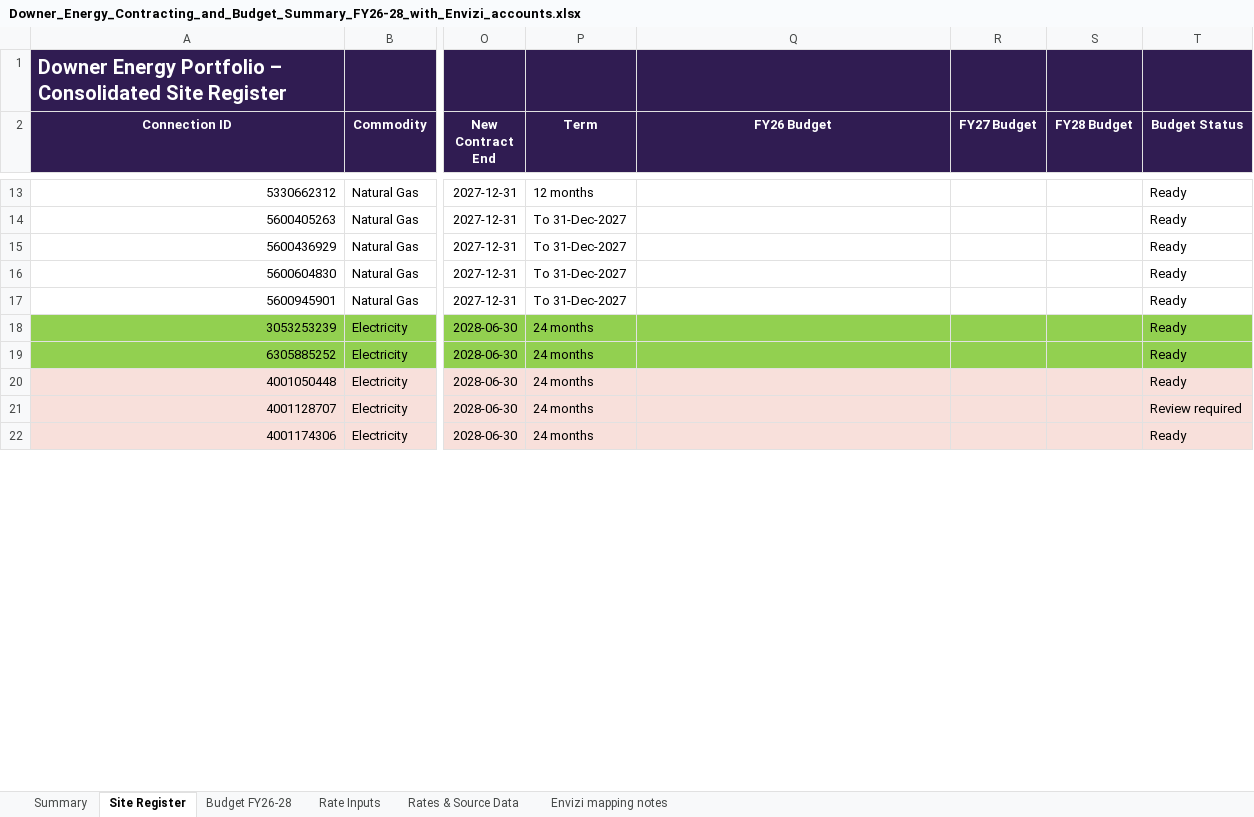
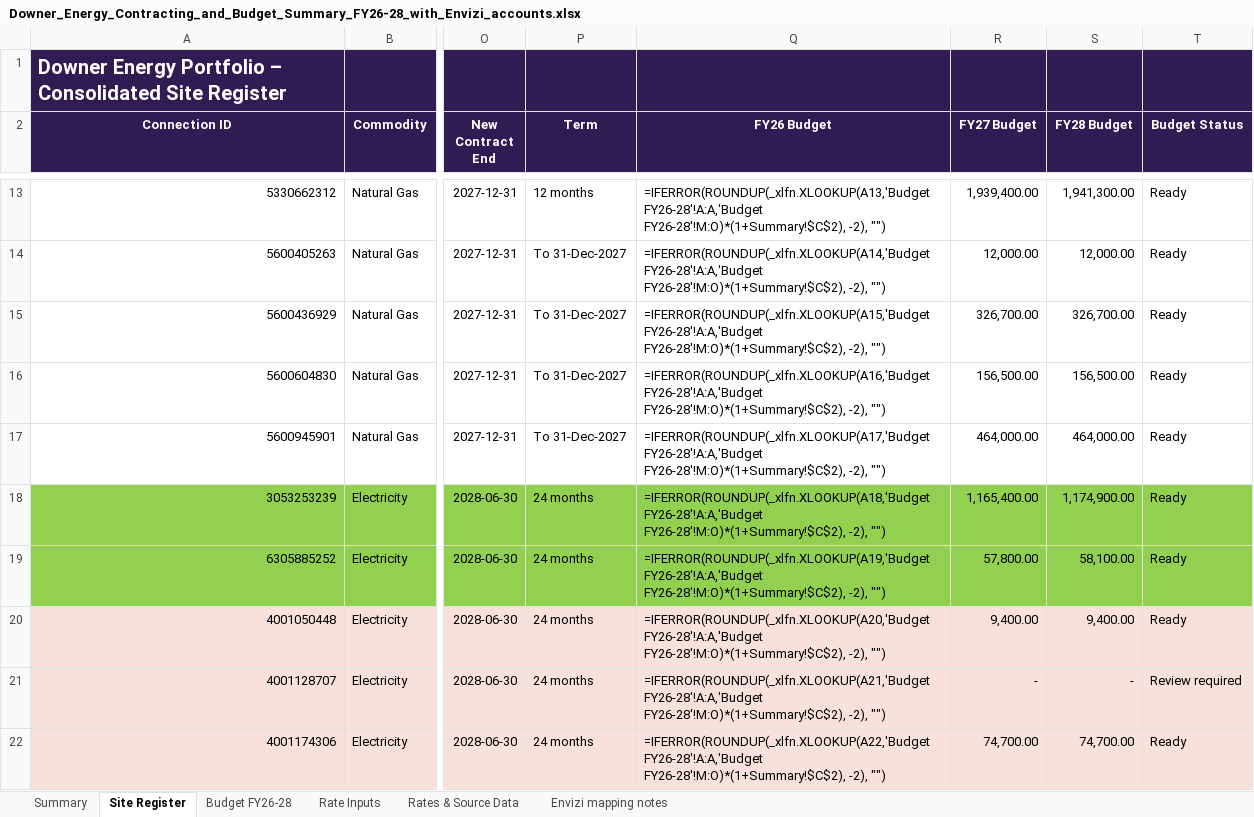
Before and after one commit to itschriswang/Monthly-Revenue-Uploads, an Excel workbook: Large Market Certificates/Downer_Energy_Contracting_and_Budget_Summary_FY26-28_with_Envizi_accounts.xlsx, sheet Site Register, drawn as a sheet; only a part is shown, gaps mark what is left out; values as stored, in another font and other column widths than the file's, no borders; formulas without a stored value are shown as written; charts and pictures and conditional formats not drawn; the diff covers the shown part only; the diff names each change by its address in the sheet, - before the commit and + after, or states it on an @@ line.

```diff
--- a/Large Market Certificates/Downer_Energy_Contracting_and_Budget_Summary_FY26-28_with_Envizi_accounts.xlsx (sheet Site Register)
+++ b/Large Market Certificates/Downer_Energy_Contracting_and_Budget_Summary_FY26-28_with_Envizi_accounts.xlsx (sheet Site Register)
-Q13 (FY26 Budget): (empty)
+Q13 (FY26 Budget): =IFERROR(ROUNDUP(_xlfn.XLOOKUP(A13,'Budget FY26-28'!A:A,'Budget FY26-28'!M:O)*(1+Summary!$C$2), -2), "")
-R13 (FY27 Budget): (empty)
+R13 (FY27 Budget): 1,939,400.00
-S13 (FY28 Budget): (empty)
+S13 (FY28 Budget): 1,941,300.00
-Q14 (FY26 Budget): (empty)
+Q14 (FY26 Budget): =IFERROR(ROUNDUP(_xlfn.XLOOKUP(A14,'Budget FY26-28'!A:A,'Budget FY26-28'!M:O)*(1+Summary!$C$2), -2), "")
-R14 (FY27 Budget): (empty)
+R14 (FY27 Budget): 12,000.00
-S14 (FY28 Budget): (empty)
+S14 (FY28 Budget): 12,000.00
-Q15 (FY26 Budget): (empty)
+Q15 (FY26 Budget): =IFERROR(ROUNDUP(_xlfn.XLOOKUP(A15,'Budget FY26-28'!A:A,'Budget FY26-28'!M:O)*(1+Summary!$C$2), -2), "")
-R15 (FY27 Budget): (empty)
+R15 (FY27 Budget): 326,700.00
-S15 (FY28 Budget): (empty)
+S15 (FY28 Budget): 326,700.00
-Q16 (FY26 Budget): (empty)
+Q16 (FY26 Budget): =IFERROR(ROUNDUP(_xlfn.XLOOKUP(A16,'Budget FY26-28'!A:A,'Budget FY26-28'!M:O)*(1+Summary!$C$2), -2), "")
-R16 (FY27 Budget): (empty)
+R16 (FY27 Budget): 156,500.00
-S16 (FY28 Budget): (empty)
+S16 (FY28 Budget): 156,500.00
-Q17 (FY26 Budget): (empty)
+Q17 (FY26 Budget): =IFERROR(ROUNDUP(_xlfn.XLOOKUP(A17,'Budget FY26-28'!A:A,'Budget FY26-28'!M:O)*(1+Summary!$C$2), -2), "")
-R17 (FY27 Budget): (empty)
+R17 (FY27 Budget): 464,000.00
-S17 (FY28 Budget): (empty)
+S17 (FY28 Budget): 464,000.00
-Q18 (FY26 Budget): (empty)
+Q18 (FY26 Budget): =IFERROR(ROUNDUP(_xlfn.XLOOKUP(A18,'Budget FY26-28'!A:A,'Budget FY26-28'!M:O)*(1+Summary!$C$2), -2), "")
-R18 (FY27 Budget): (empty)
+R18 (FY27 Budget): 1,165,400.00
-S18 (FY28 Budget): (empty)
+S18 (FY28 Budget): 1,174,900.00
-Q19 (FY26 Budget): (empty)
+Q19 (FY26 Budget): =IFERROR(ROUNDUP(_xlfn.XLOOKUP(A19,'Budget FY26-28'!A:A,'Budget FY26-28'!M:O)*(1+Summary!$C$2), -2), "")
-R19 (FY27 Budget): (empty)
+R19 (FY27 Budget): 57,800.00
-S19 (FY28 Budget): (empty)
+S19 (FY28 Budget): 58,100.00
-Q20 (FY26 Budget): (empty)
+Q20 (FY26 Budget): =IFERROR(ROUNDUP(_xlfn.XLOOKUP(A20,'Budget FY26-28'!A:A,'Budget FY26-28'!M:O)*(1+Summary!$C$2), -2), "")
-R20 (FY27 Budget): (empty)
+R20 (FY27 Budget): 9,400.00
-S20 (FY28 Budget): (empty)
+S20 (FY28 Budget): 9,400.00
-Q21 (FY26 Budget): (empty)
+Q21 (FY26 Budget): =IFERROR(ROUNDUP(_xlfn.XLOOKUP(A21,'Budget FY26-28'!A:A,'Budget FY26-28'!M:O)*(1+Summary!$C$2), -2), "")
-R21 (FY27 Budget): (empty)
+R21 (FY27 Budget): -
-S21 (FY28 Budget): (empty)
+S21 (FY28 Budget): -
-Q22 (FY26 Budget): (empty)
+Q22 (FY26 Budget): =IFERROR(ROUNDUP(_xlfn.XLOOKUP(A22,'Budget FY26-28'!A:A,'Budget FY26-28'!M:O)*(1+Summary!$C$2), -2), "")
-R22 (FY27 Budget): (empty)
+R22 (FY27 Budget): 74,700.00
-S22 (FY28 Budget): (empty)
+S22 (FY28 Budget): 74,700.00
```
Also changed, not shown: 1007 edited cells elsewhere in this sheet, sheet Budget FY26-28, sheet Rate Inputs, sheet Rates & Source Data, sheet Summary, sheet Envizi mapping notes, charts or pictures, Large Market Certificates/Account_Setup_and_Data_Load_-_PM&C_LMCERTSJUL26_Setup.xlsx, 3 other files.
